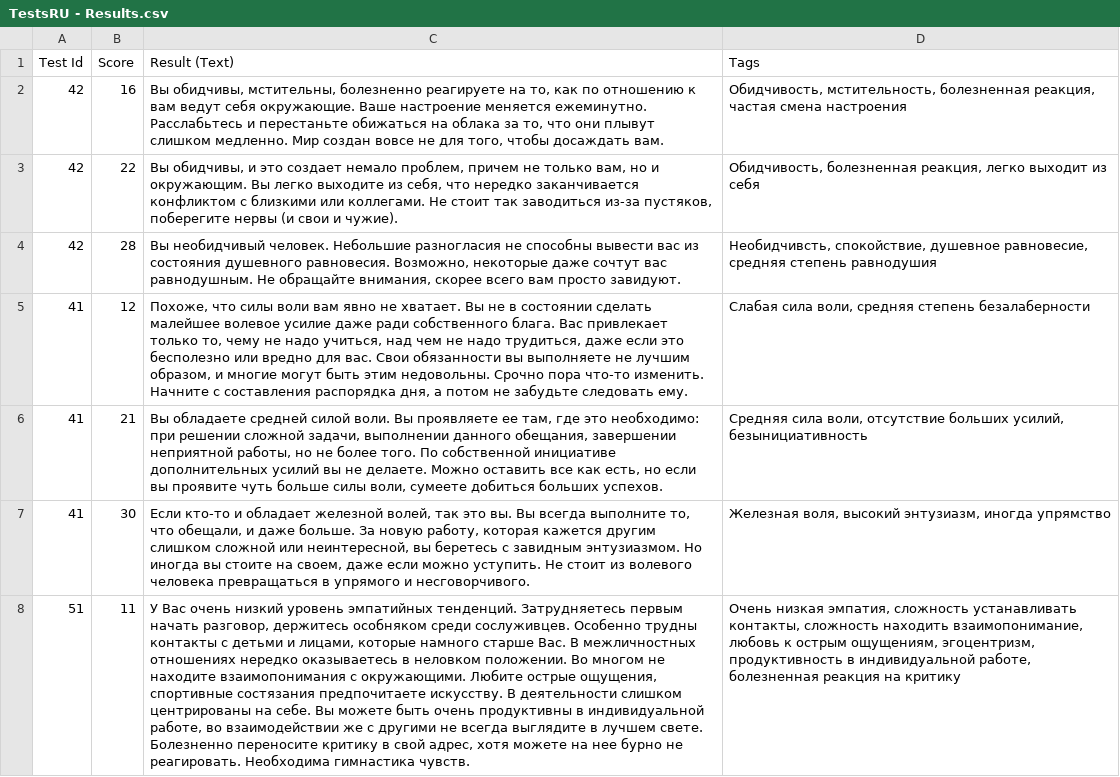
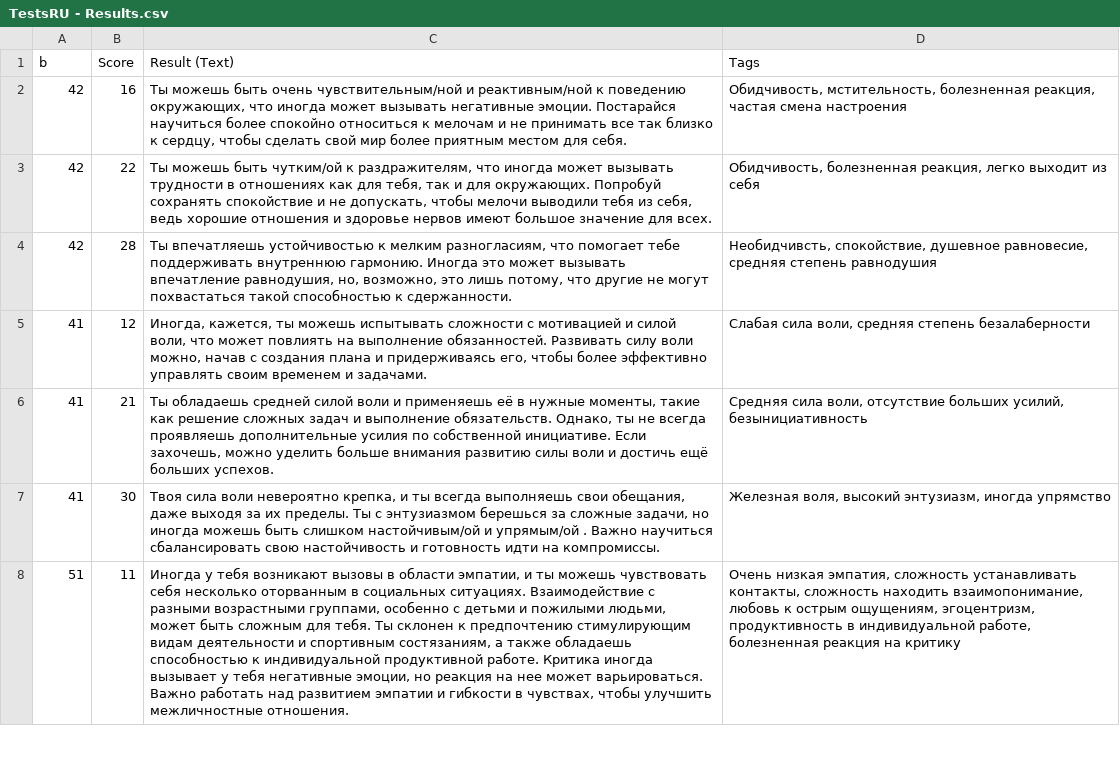
Before and after one commit to HighSparrowD/BlackLion, a CSV file: Instruments/DbTools/Inputs/TestsRU - Results.csv, drawn as a sheet; only a part is shown; the diff covers the shown part only; the diff names each change by its address in the sheet, - before the commit and + after, or states it on an @@ line.

```diff
--- a/Instruments/DbTools/Inputs/TestsRU - Results.csv
+++ b/Instruments/DbTools/Inputs/TestsRU - Results.csv
-A1: Test Id
+A1: b
-C2 (Result (Text)): Вы обидчивы, мстительны, болезненно реагируете на то, как по отношению к вам ведут себя окружающие. Ваше настроение меняется ежеминутно. Расслабьтесь и перестаньте обижаться на облака за то, что они плывут слишком медленно. Мир создан вовсе не для того, чтобы досаждать вам.
+C2 (Result (Text)): Ты можешь быть очень чувствительным/ной и реактивным/ной к поведению окружающих, что иногда может вызывать негативные эмоции. Постарайся научиться более спокойно относиться к мелочам и не принимать все так близко к сердцу, чтобы сделать свой мир более приятным местом для себя.
-C3 (Result (Text)): Вы обидчивы, и это создает немало проблем, причем не только вам, но и окружающим. Вы легко выходите из себя, что нередко заканчивается конфликтом с близкими или коллегами. Не стоит так заводиться из-за пустяков, поберегите нервы (и свои и чужие).
+C3 (Result (Text)): Ты можешь быть чутким/ой к раздражителям, что иногда может вызывать трудности в отношениях как для тебя, так и для окружающих. Попробуй сохранять спокойствие и не допускать, чтобы мелочи выводили тебя из себя, ведь хорошие отношения и здоровье нервов имеют большое значение для всех.
-C4 (Result (Text)): Вы необидчивый человек. Небольшие разногласия не способны вывести вас из состояния душевного равновесия. Возможно, некоторые даже сочтут вас равнодушным. Не обращайте внимания, скорее всего вам просто завидуют.
+C4 (Result (Text)): Ты впечатляешь устойчивостью к мелким разногласиям, что помогает тебе поддерживать внутреннюю гармонию. Иногда это может вызывать впечатление равнодушия, но, возможно, это лишь потому, что другие не могут похвастаться такой способностью к сдержанности.
-C5 (Result (Text)): Похоже, что силы воли вам явно не хватает. Вы не в состоянии сделать малейшее волевое усилие даже ради собственного блага. Вас привлекает только то, чему не надо учиться, над чем не надо трудиться, даже если это бесполезно или вредно для вас. Свои обязанности вы выполняете не лучшим образом, и многие могут быть этим недовольны. Срочно пора что-то изменить. Начните с составления распорядка дня, а потом не забудьте следовать ему.
+C5 (Result (Text)): Иногда, кажется, ты можешь испытывать сложности с мотивацией и силой воли, что может повлиять на выполнение обязанностей. Развивать силу воли можно, начав с создания плана и придерживаясь его, чтобы более эффективно управлять своим временем и задачами.
-C6 (Result (Text)): Вы обладаете средней силой воли. Вы проявляете ее там, где это необходимо: при решении сложной задачи, выполнении данного обещания, завершении неприятной работы, но не более того. По собственной инициативе дополнительных усилий вы не делаете. Можно оставить все как есть, но если вы проявите чуть больше силы воли, сумеете добиться больших успехов.
+C6 (Result (Text)): Ты обладаешь средней силой воли и применяешь её в нужные моменты, такие как решение сложных задач и выполнение обязательств. Однако, ты не всегда проявляешь дополнительные усилия по собственной инициативе. Если захочешь, можно уделить больше внимания развитию силы воли и достичь ещё больших успехов.
-C7 (Result (Text)): Если кто-то и обладает железной волей, так это вы. Вы всегда выполните то, что обещали, и даже больше. За новую работу, которая кажется другим слишком сложной или неинтересной, вы беретесь с завидным энтузиазмом. Но иногда вы стоите на своем, даже если можно уступить. Не стоит из волевого человека превращаться в упрямого и несговорчивого.
+C7 (Result (Text)): Твоя сила воли невероятно крепка, и ты всегда выполняешь свои обещания, даже выходя за их пределы. Ты с энтузиазмом берешься за сложные задачи, но иногда можешь быть слишком настойчивым/ой и упрямым/ой . Важно научиться сбалансировать свою настойчивость и готовность идти на компромиссы.
-C8 (Result (Text)): У Вас очень низкий уровень эмпатийных тенденций. Затрудняетесь первым начать разговор, держитесь особняком среди сослуживцев. Особенно трудны контакты с детьми и лицами, которые намного старше Вас. В межличностных отношениях нередко оказываетесь в неловком положении. Во многом не находите взаимопонимания с окружающими. Любите острые ощущения, спортивные состязания предпочитаете искусству. В деятельности слишком центрированы на себе. Вы можете быть очень продуктивны в индивидуальной работе, во взаимодействии же с другими не всегда выглядите в лучшем свете. Болезненно переносите критику в свой адрес, хотя можете на нее бурно не реагировать. Необходима гимнастика чувств.
+C8 (Result (Text)): Иногда у тебя возникают вызовы в области эмпатии, и ты можешь чувствовать себя несколько оторванным в социальных ситуациях. Взаимодействие с разными возрастными группами, особенно с детьми и пожилыми людьми, может быть сложным для тебя. Ты склонен к предпочтению стимулирующим видам деятельности и спортивным состязаниям, а также обладаешь способностью к индивидуальной продуктивной работе. Критика иногда вызывает у тебя негативные эмоции, но реакция на нее может варьироваться. Важно работать над развитием эмпатии и гибкости в чувствах, чтобы улучшить межличностные отношения.
```
Also changed, not shown: 50 edited cells elsewhere in this file, Instruments/DbTools/Inputs/TestsRU - Questions.csv, Instruments/DbTools/Inputs/TestsRU - Tests.csv, 22 other files.
